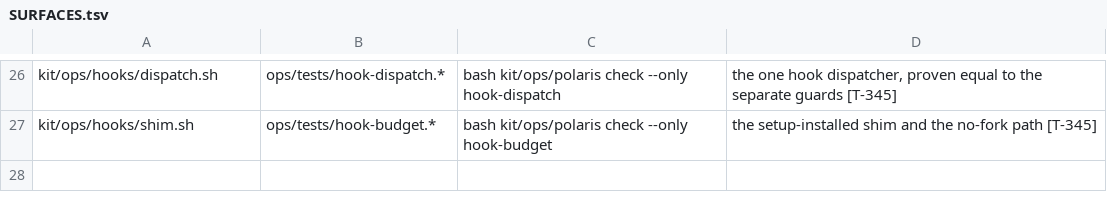
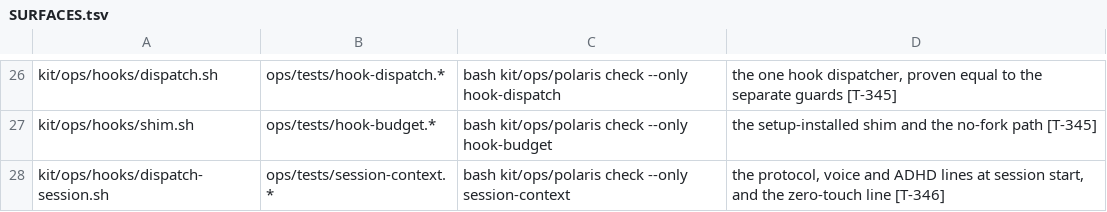
Before and after one commit to oscarsolis3301/POLARIS, a TSV file: ops/SURFACES.tsv, drawn as a sheet; only a part is shown, gaps mark what is left out; the diff names each change by its address in the sheet, - before the commit and + after, or states it on an @@ line.

Commit message:
docs(map): T-346 "kit/ops/hooks/dispatch-session.sh — SessionStart context for joined projects (router, voice, ADHD) and the zero-touch line (hook-dispatch.md § 6)"

```diff
--- a/ops/SURFACES.tsv
+++ b/ops/SURFACES.tsv
+row 28: kit/ops/hooks/dispatch-session.sh | ops/tests/session-context.* | bash kit/ops/polaris check --only session-context | the protocol, voice and ADHD lines at session start, and the zero-touch line [T-346]
```
Also changed, not shown: 1 other file.
